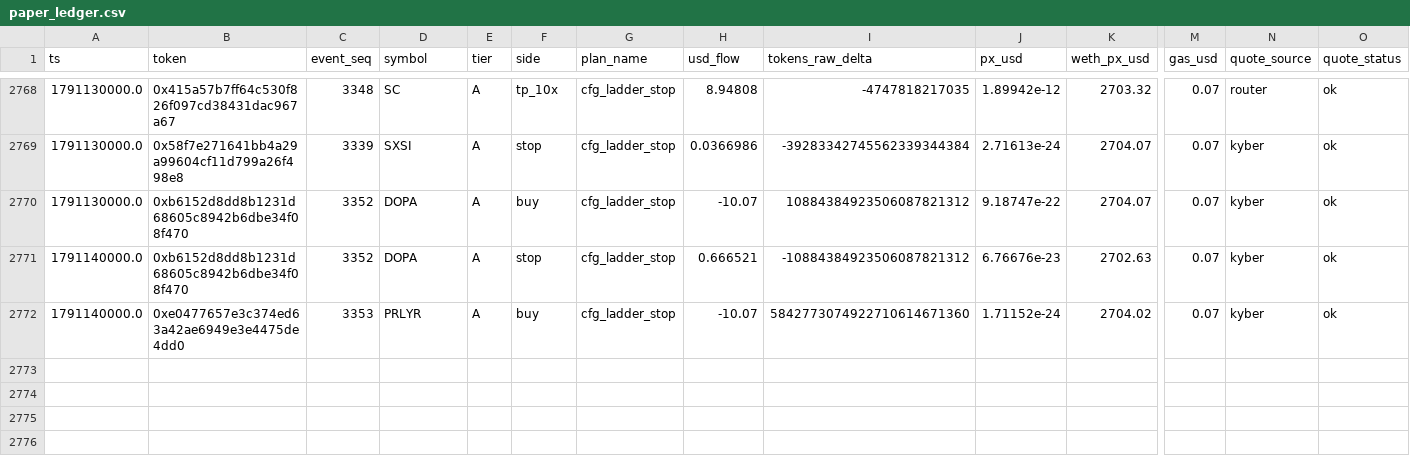
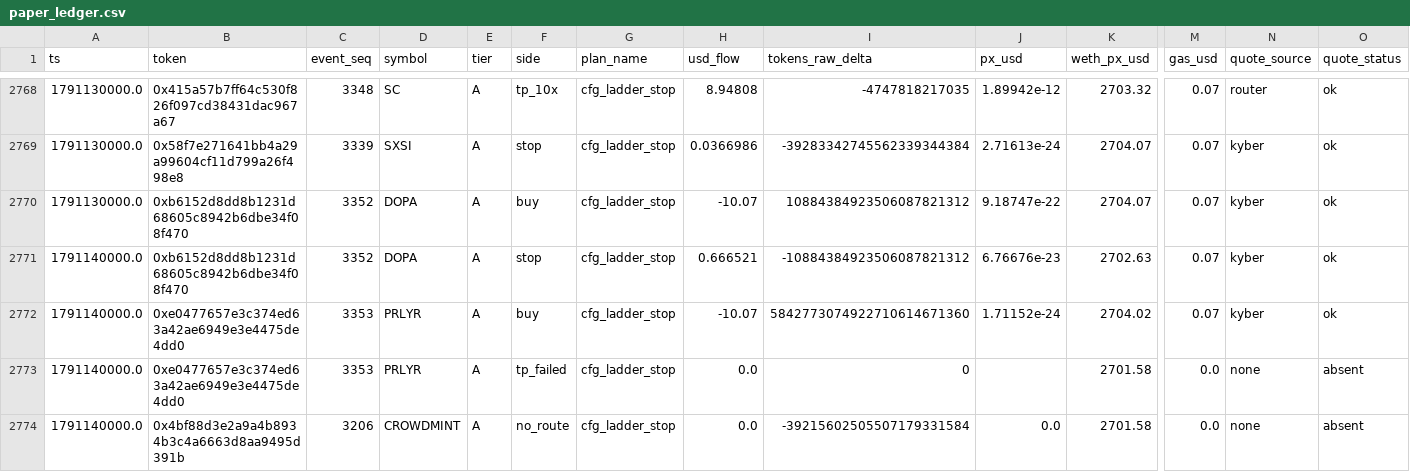
Before and after one commit to yousefjan2007-crypto/robinhood-screener, a CSV file: data/paper_ledger.csv, drawn as a sheet; only a part is shown, gaps mark what is left out; rows hold the shown columns only; the diff names each change by its address in the sheet, - before the commit and + after, or states it on an @@ line.

```diff
--- a/data/paper_ledger.csv
+++ b/data/paper_ledger.csv
+row 2773: 1791140000.0 | 0xe0477657e3c374ed63a42ae6949e3e4475de4dd0 | 3353 | PRLYR | A | tp_failed | cfg_ladder_stop | 0.0 | 0 |  | 2701.58 | 0.0 | none | absent
+row 2774: 1791140000.0 | 0x4bf88d3e2a9a4b8934b3c4a6663d8aa9495d391b | 3206 | CROWDMINT | A | no_route | cfg_ladder_stop | 0.0 | -39215602505507179331584 | 0.0 | 2701.58 | 0.0 | none | absent
```
Also changed, not shown: 10 other files.
